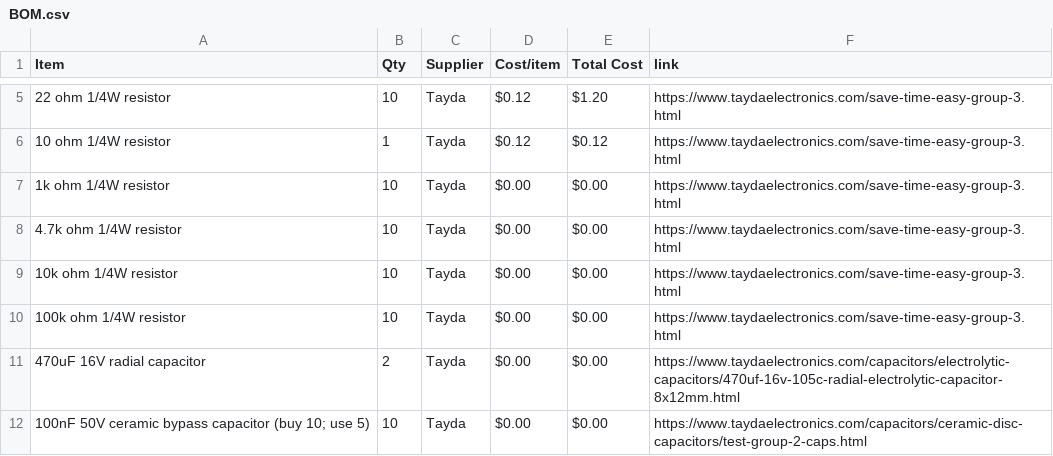
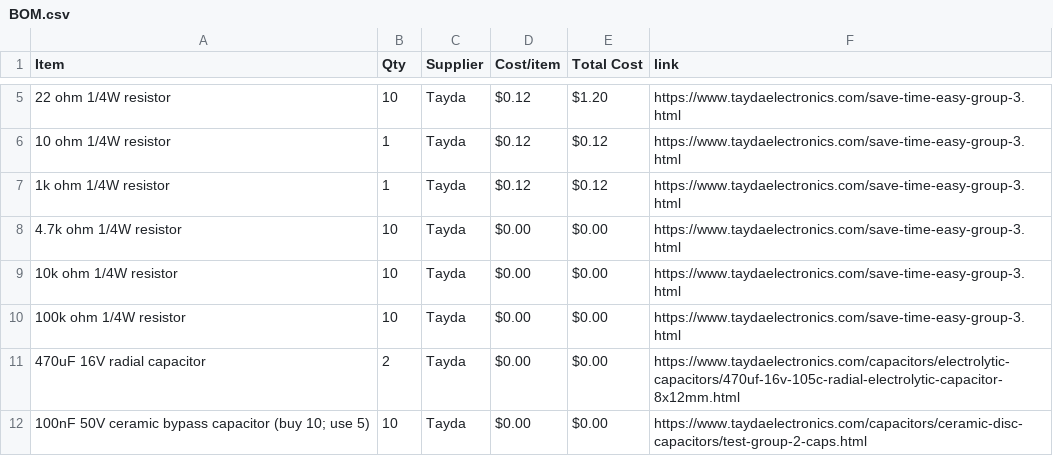
Before and after one commit to rvkshn-10/Triple-Drift-Synth, a CSV file: BOM.csv, drawn as a sheet; only a part is shown, gaps mark what is left out; the diff names each change by its address in the sheet, - before the commit and + after, or states it on an @@ line.

Commit message:
Sync Triple Drift Desktop Synth from Half Life

```diff
--- a/BOM.csv
+++ b/BOM.csv
-B7 (Qty): 10
+B7 (Qty): 1
-D7 (Cost/item): $0.00
+D7 (Cost/item): $0.12
-E7 (Total Cost): $0.00
+E7 (Total Cost): $0.12
```
